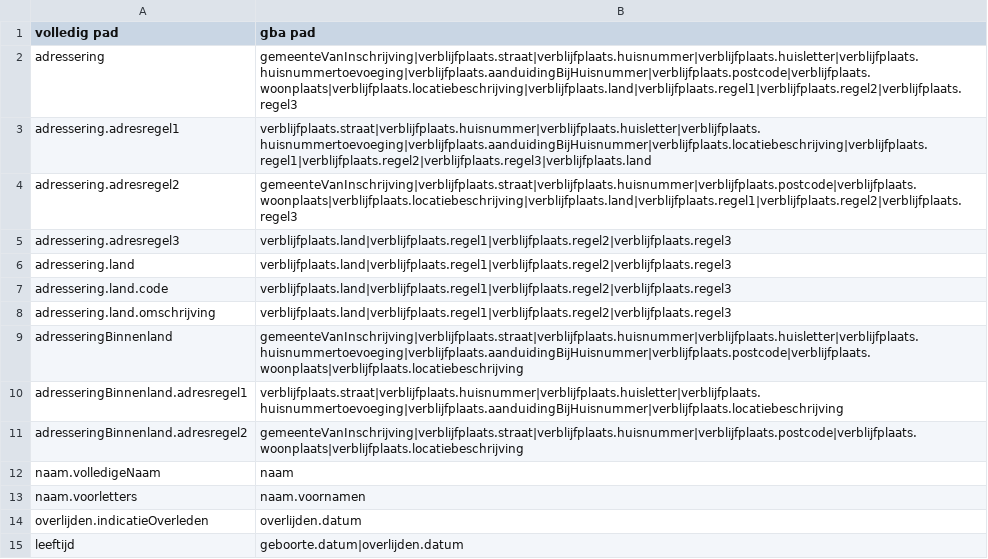
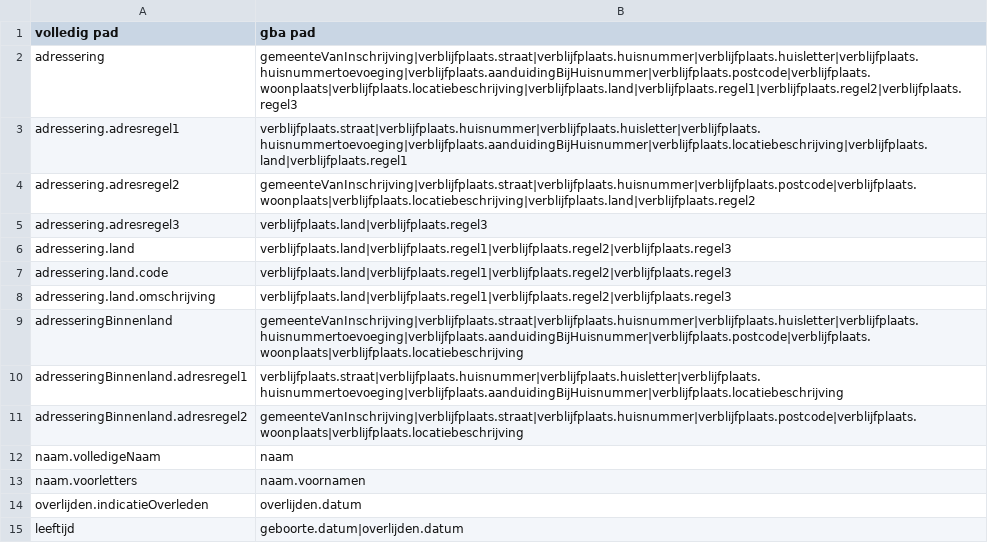
Before and after one commit to BRP-API/Haal-Centraal-BRP-bevragen, a CSV file: features/gba-dev/fields-mapping-gba-beperkt.csv, drawn as a sheet.

Commit message:
correctie fields-mapping-gba-beperkt op adressering adresregels en land

```diff
--- a/features/gba-dev/fields-mapping-gba-beperkt.csv
+++ b/features/gba-dev/fields-mapping-gba-beperkt.csv
@@ -2,5 +2,5 @@ volledig pad,gba pad
 adressering,gemeenteVanInschrijving|verblijfplaats.straat|verblijfplaats.huisnummer|verblijfplaats.huisletter|verblijfplaats.huisnummertoevoeging|verblijfplaats.aanduidingBijHuisnummer|verblijfplaats.postcode|verblijfplaats.woonplaats|verblijfplaats.locatiebeschrijving|verblijfplaats.land|verblijfplaats.regel1|verblijfplaats.regel2|verblijfplaats.regel3
-adressering.adresregel1,verblijfplaats.straat|verblijfplaats.huisnummer|verblijfplaats.huisletter|verblijfplaats.huisnummertoevoeging|verblijfplaats.aanduidingBijHuisnummer|verblijfplaats.locatiebeschrijving|verblijfplaats.regel1|verblijfplaats.regel2|verblijfplaats.regel3|verblijfplaats.land
-adressering.adresregel2,gemeenteVanInschrijving|verblijfplaats.straat|verblijfplaats.huisnummer|verblijfplaats.postcode|verblijfplaats.woonplaats|verblijfplaats.locatiebeschrijving|verblijfplaats.land|verblijfplaats.regel1|verblijfplaats.regel2|verblijfplaats.regel3
-adressering.adresregel3,verblijfplaats.land|verblijfplaats.regel1|verblijfplaats.regel2|verblijfplaats.regel3
+adressering.adresregel1,verblijfplaats.straat|verblijfplaats.huisnummer|verblijfplaats.huisletter|verblijfplaats.huisnummertoevoeging|verblijfplaats.aanduidingBijHuisnummer|verblijfplaats.locatiebeschrijving|verblijfplaats.land|verblijfplaats.regel1
+adressering.adresregel2,gemeenteVanInschrijving|verblijfplaats.straat|verblijfplaats.huisnummer|verblijfplaats.postcode|verblijfplaats.woonplaats|verblijfplaats.locatiebeschrijving|verblijfplaats.land|verblijfplaats.regel2
+adressering.adresregel3,verblijfplaats.land|verblijfplaats.regel3
 adressering.land,verblijfplaats.land|verblijfplaats.regel1|verblijfplaats.regel2|verblijfplaats.regel3
```
